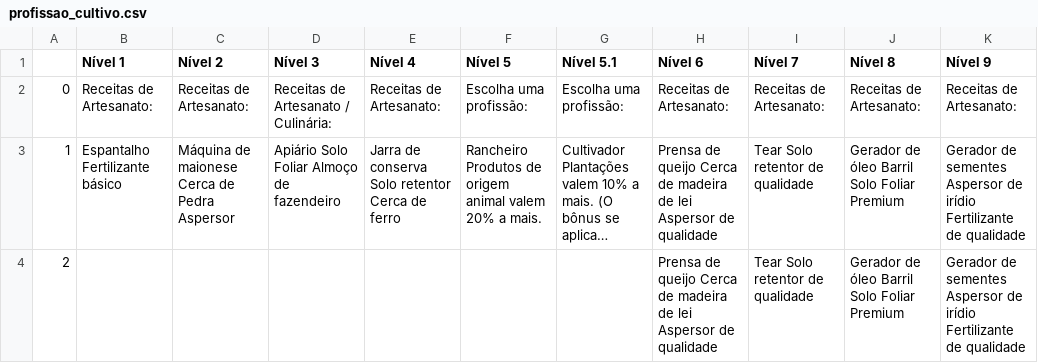
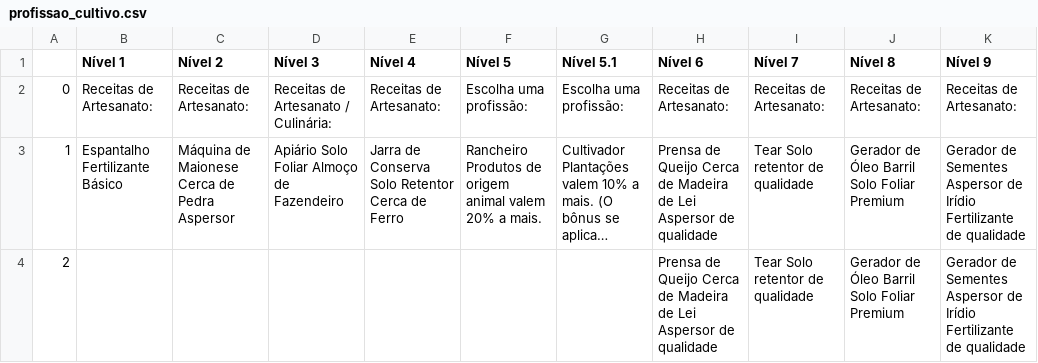
Before and after one commit to Mateus-cpa/stardew_valley, a CSV file: docs_bronze/profissao_cultivo.csv, drawn as a sheet; only a part is shown; long unchanged cells end in …; the diff names each change by its address in the sheet, - before the commit and + after, or states it on an @@ line.

```diff
--- a/docs_bronze/profissao_cultivo.csv
+++ b/docs_bronze/profissao_cultivo.csv
-B3 (Nível 1): Espantalho Fertilizante básico
+B3 (Nível 1): Espantalho Fertilizante Básico
-C3 (Nível 2): Máquina de maionese Cerca de Pedra Aspersor
+C3 (Nível 2): Máquina de Maionese Cerca de Pedra Aspersor
-D3 (Nível 3): Apiário Solo Foliar Almoço de fazendeiro
+D3 (Nível 3): Apiário Solo Foliar Almoço de Fazendeiro
-E3 (Nível 4): Jarra de conserva Solo retentor Cerca de ferro
+E3 (Nível 4): Jarra de Conserva Solo Retentor Cerca de Ferro
-H3:H4 (Nível 6): Prensa de queijo Cerca de madeira de lei Aspersor de…
+H3:H4 (Nível 6): Prensa de Queijo Cerca de Madeira de Lei Aspersor de…
-J3:J4 (Nível 8): Gerador de óleo Barril Solo Foliar Premium
+J3:J4 (Nível 8): Gerador de Óleo Barril Solo Foliar Premium
-K3:K4 (Nível 9): Gerador de sementes Aspersor de irídio Fertilizante de…
+K3:K4 (Nível 9): Gerador de Sementes Aspersor de Irídio Fertilizante de…
```
Also changed, not shown: docs_bronze/xp_cultivo.csv.
